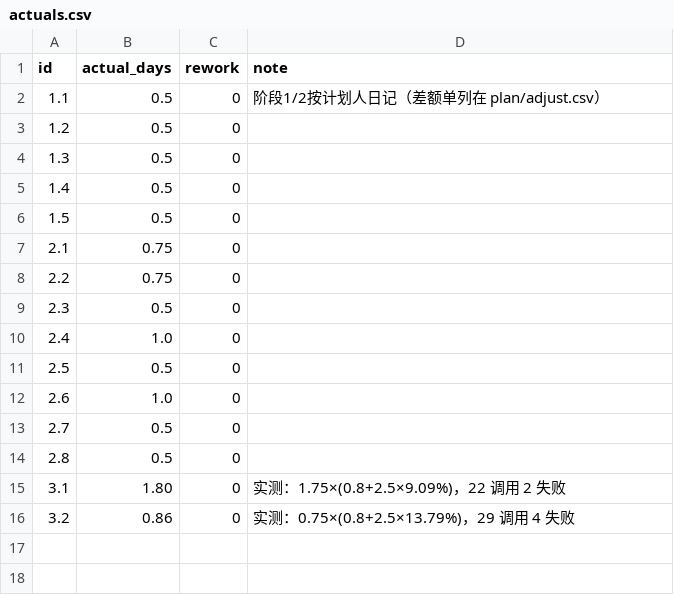
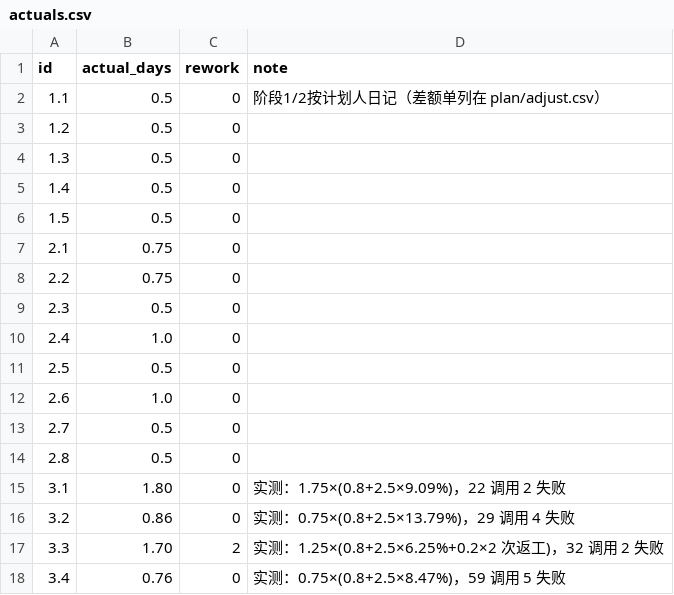
Before and after one commit to MikeHuang2000/Project-Management-Course-Lab1, a CSV file: plan/actuals.csv, drawn as a sheet.

```diff
--- a/plan/actuals.csv
+++ b/plan/actuals.csv
@@ -16 +16,3 @@ id,actual_days,rework,note
 3.2,0.86,0,实测：0.75×(0.8+2.5×13.79%)，29 调用 4 失败
+3.3,1.70,2,实测：1.25×(0.8+2.5×6.25%+0.2×2 次返工)，32 调用 2 失败
+3.4,0.76,0,实测：0.75×(0.8+2.5×8.47%)，59 调用 5 失败
```
Also changed, not shown: plan/progress.csv, 8 other files.
